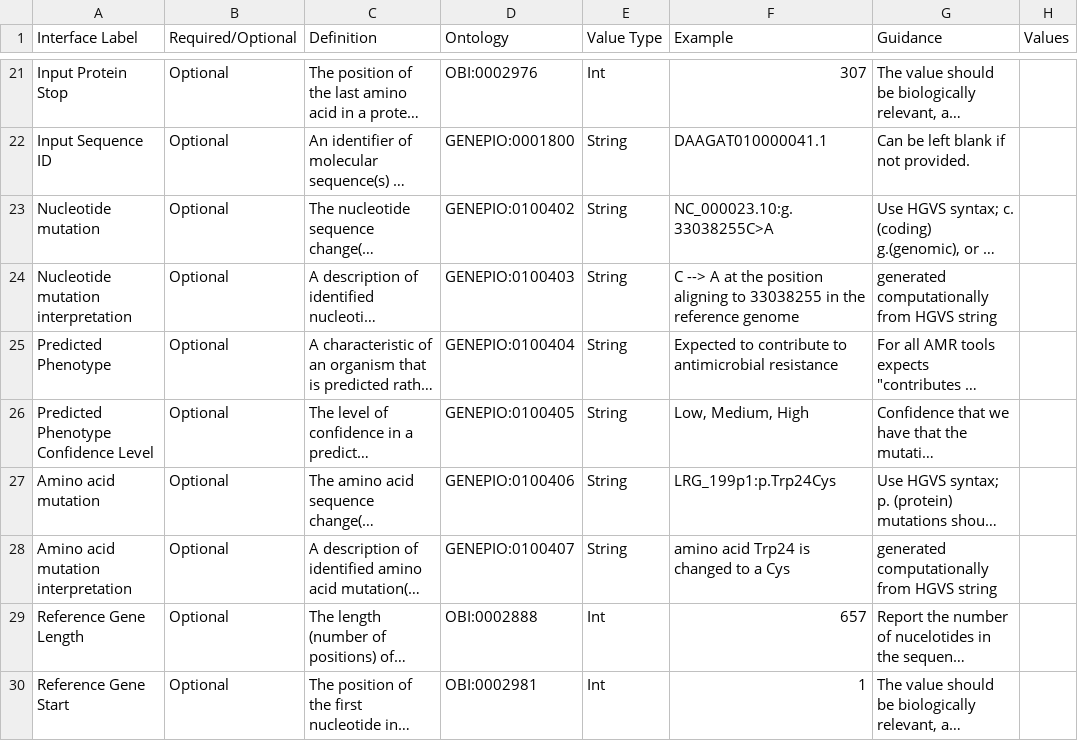
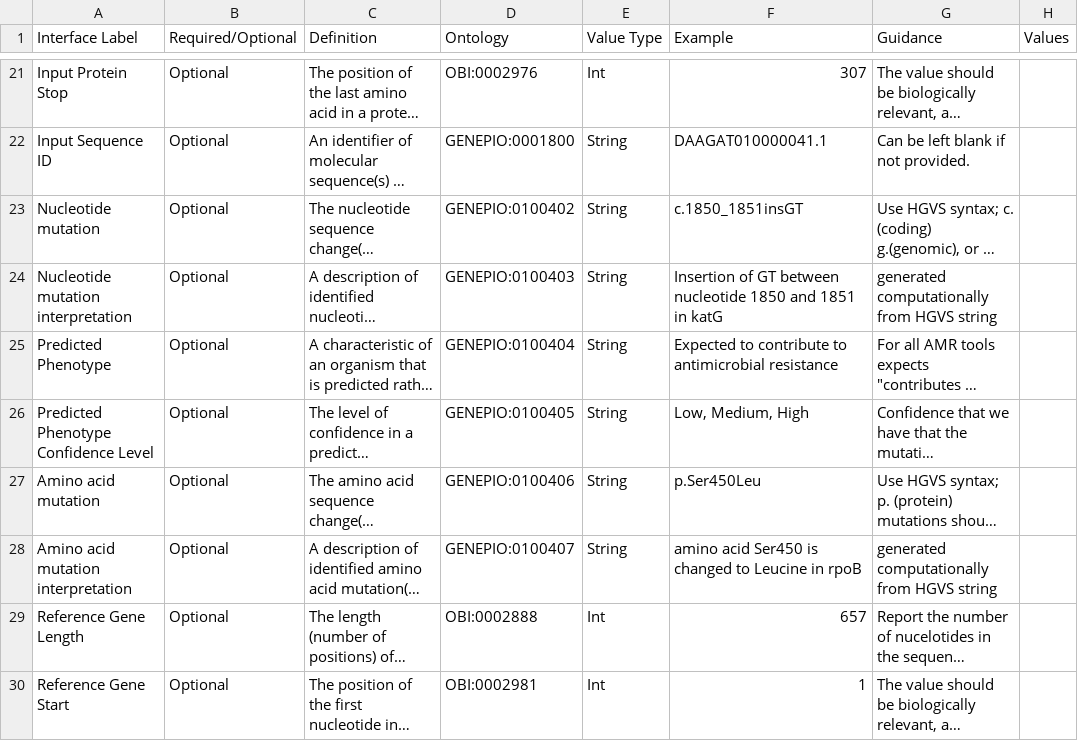
Before and after one commit to pha4ge/hAMRonization, a CSV file: schema/PHA4GE AMR Gene & Variant Specification.csv, drawn as a sheet; only a part is shown, gaps mark what is left out; long unchanged cells end in …; the diff names each change by its address in the sheet, - before the commit and + after, or states it on an @@ line.

Commit message:
fix mutation examples (aa and nt)

```diff
--- a/schema/PHA4GE AMR Gene & Variant Specification.csv
+++ b/schema/PHA4GE AMR Gene & Variant Specification.csv
-F23 (Example): NC_000023.10:g.33038255C>A
+F23 (Example): c.1850_1851insGT
-F24 (Example): C --> A at the position aligning to 33038255 in the reference genome
+F24 (Example): Insertion of GT between nucleotide 1850 and 1851 in katG
-F27 (Example): LRG_199p1:p.Trp24Cys
+F27 (Example): p.Ser450Leu
-F28 (Example): amino acid Trp24 is changed to a Cys
+F28 (Example): amino acid Ser450 is changed to Leucine in rpoB
```
Also changed, not shown: 1 other file.
